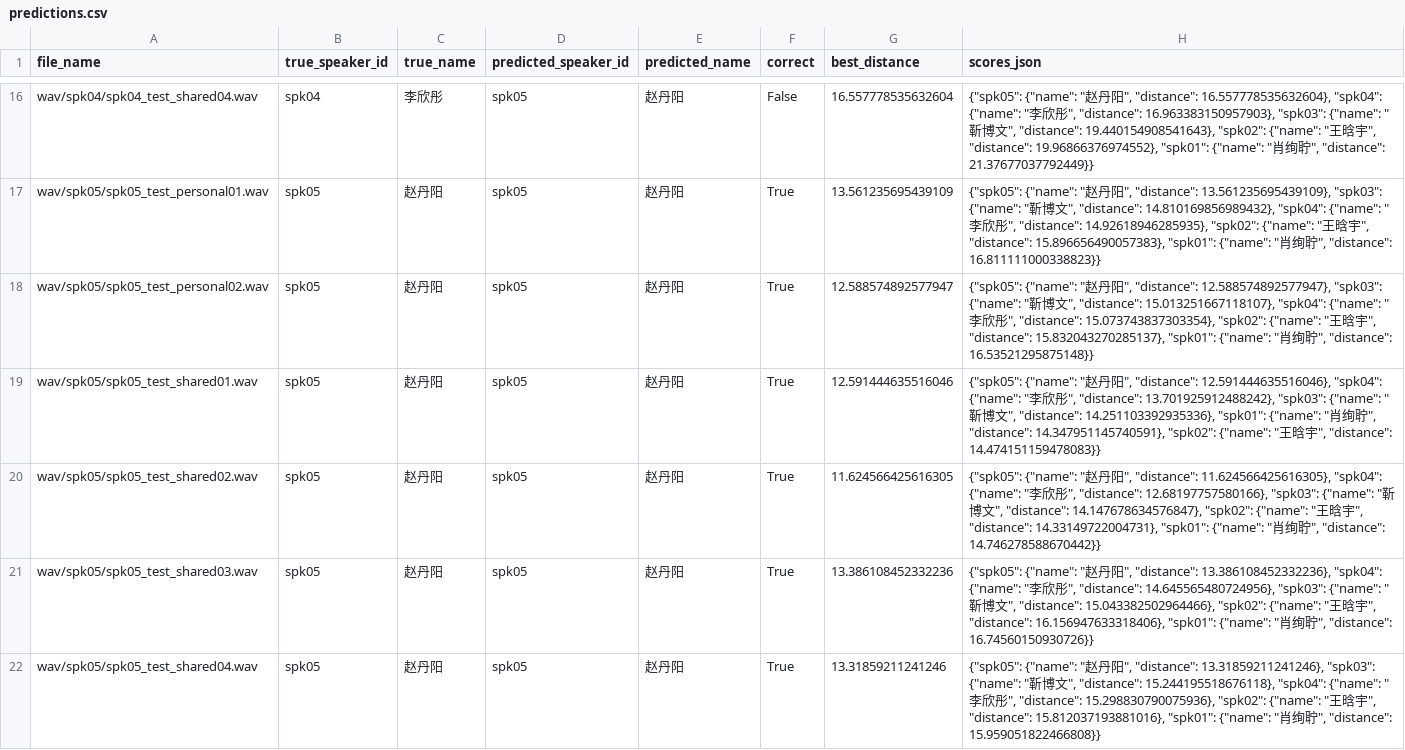
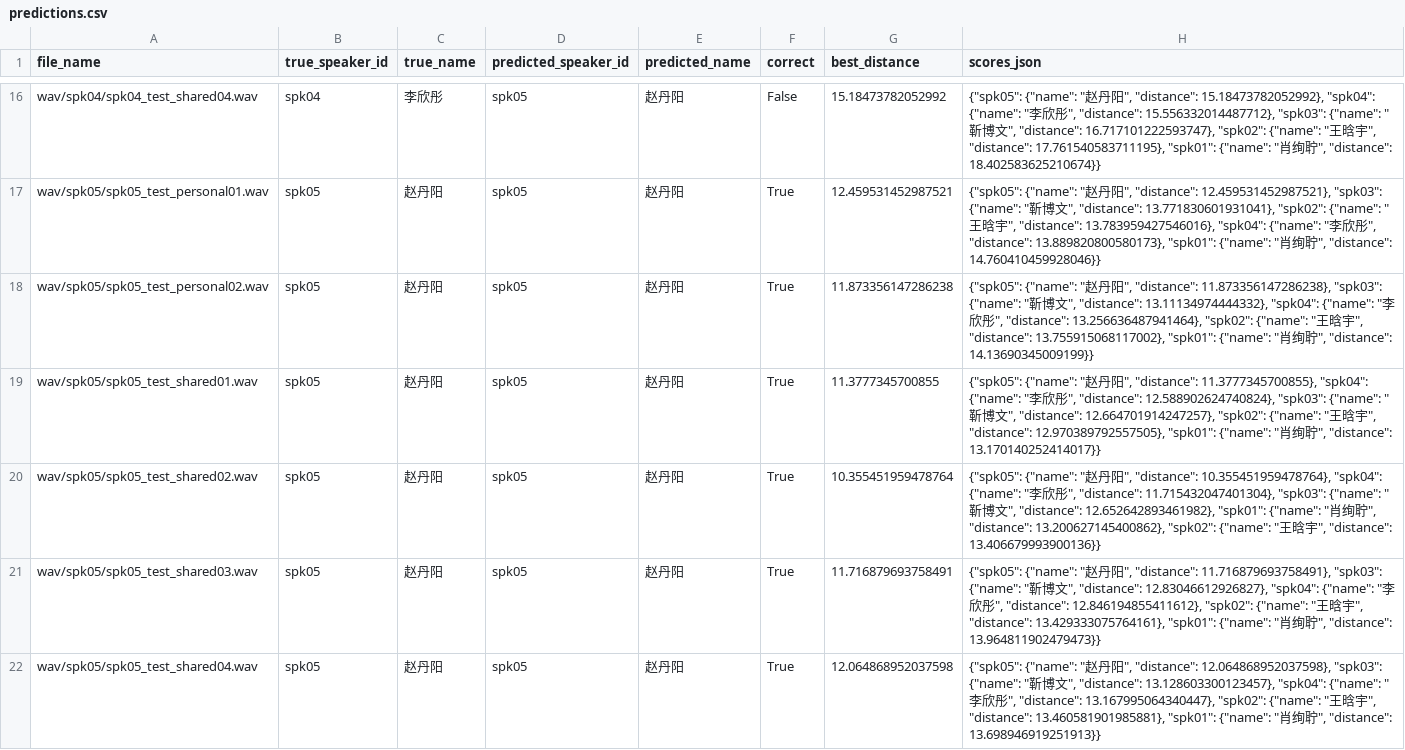
Before and after one commit to xaio586/dsp-speech-recognition, a CSV file: outputs/experiment4_speaker/predictions.csv, drawn as a sheet; only a part is shown, gaps mark what is left out; the diff covers the shown part only; the diff names each change by its address in the sheet, - before the commit and + after, or states it on an @@ line.

```diff
--- a/outputs/experiment4_speaker/predictions.csv
+++ b/outputs/experiment4_speaker/predictions.csv
-G16 (best_distance): 16.557778535632604
+G16 (best_distance): 15.18473782052992
-H16 (scores_json): …", "distance": 16.557778535632604}, "spk04": {"name": "李欣彤", "distance": 16.963383150957903}, "spk03": {"name": "靳博文", "distance": 19.440154908541643}, "spk02": {"name": "王晗宇", "distance": 19.96866376974552}, "spk01": {"name": "肖绚聍", "distance": 21.37677037792449}}
+H16 (scores_json): …", "distance": 15.18473782052992}, "spk04": {"name": "李欣彤", "distance": 15.556332014487712}, "spk03": {"name": "靳博文", "distance": 16.717101222593747}, "spk02": {"name": "王晗宇", "distance": 17.761540583711195}, "spk01": {"name": "肖绚聍", "distance": 18.402583625210674}}
-G17 (best_distance): 13.561235695439109
+G17 (best_distance): 12.459531452987521
-H17 (scores_json): …", "distance": 13.561235695439109}, "spk03": {"name": "靳博文", "distance": 14.810169856989432}, "spk04": {"name": "李欣彤", "distance": 14.92618946285935}, "spk02": {"name": "王晗宇", "distance": 15.896656490057383}, "spk01": {"name": "肖绚聍", "distance": 16.811111000338823}}
+H17 (scores_json): …", "distance": 12.459531452987521}, "spk03": {"name": "靳博文", "distance": 13.771830601931041}, "spk02": {"name": "王晗宇", "distance": 13.783959427546016}, "spk04": {"name": "李欣彤", "distance": 13.889820800580173}, "spk01": {"name": "肖绚聍", "distance": 14.760410459928046}}
-G18 (best_distance): 12.588574892577947
+G18 (best_distance): 11.873356147286238
-H18 (scores_json): …", "distance": 12.588574892577947}, "spk03": {"name": "靳博文", "distance": 15.013251667118107}, "spk04": {"name": "李欣彤", "distance": 15.073743837303354}, "spk02": {"name": "王晗宇", "distance": 15.832043270285137}, "spk01": {"name": "肖绚聍", "distance": 16.53521295875148}}
+H18 (scores_json): …", "distance": 11.873356147286238}, "spk03": {"name": "靳博文", "distance": 13.11134974444332}, "spk04": {"name": "李欣彤", "distance": 13.256636487941464}, "spk02": {"name": "王晗宇", "distance": 13.755915068117002}, "spk01": {"name": "肖绚聍", "distance": 14.13690345009199}}
-G19 (best_distance): 12.591444635516046
+G19 (best_distance): 11.3777345700855
-H19 (scores_json): …", "distance": 12.591444635516046}, "spk04": {"name": "李欣彤", "distance": 13.701925912488242}, "spk03": {"name": "靳博文", "distance": 14.251103392935336}, "spk01": {"name": "肖绚聍", "distance": 14.347951145740591}, "spk02": {"name": "王晗宇", "distance": 14.474151159478083}}
+H19 (scores_json): …", "distance": 11.3777345700855}, "spk04": {"name": "李欣彤", "distance": 12.588902624740824}, "spk03": {"name": "靳博文", "distance": 12.664701914247257}, "spk02": {"name": "王晗宇", "distance": 12.970389792557505}, "spk01": {"name": "肖绚聍", "distance": 13.170140252414017}}
-G20 (best_distance): 11.624566425616305
+G20 (best_distance): 10.355451959478764
-H20 (scores_json): …", "distance": 11.624566425616305}, "spk04": {"name": "李欣彤", "distance": 12.68197757580166}, "spk03": {"name": "靳博文", "distance": 14.147678634576847}, "spk02": {"name": "王晗宇", "distance": 14.33149722004731}, "spk01": {"name": "肖绚聍", "distance": 14.746278588670442}}
+H20 (scores_json): …", "distance": 10.355451959478764}, "spk04": {"name": "李欣彤", "distance": 11.715432047401304}, "spk03": {"name": "靳博文", "distance": 12.652642893461982}, "spk01": {"name": "肖绚聍", "distance": 13.200627145400862}, "spk02": {"name": "王晗宇", "distance": 13.406679993900136}}
-G21 (best_distance): 13.386108452332236
+G21 (best_distance): 11.716879693758491
-H21 (scores_json): …", "distance": 13.386108452332236}, "spk04": {"name": "李欣彤", "distance": 14.645565480724956}, "spk03": {"name": "靳博文", "distance": 15.043382502964466}, "spk02": {"name": "王晗宇", "distance": 16.156947633318406}, "spk01": {"name": "肖绚聍", "distance": 16.74560150930726}}
+H21 (scores_json): …", "distance": 11.716879693758491}, "spk03": {"name": "靳博文", "distance": 12.83046612926827}, "spk04": {"name": "李欣彤", "distance": 12.846194855411612}, "spk02": {"name": "王晗宇", "distance": 13.429333075764161}, "spk01": {"name": "肖绚聍", "distance": 13.964811902479473}}
-G22 (best_distance): 13.31859211241246
+G22 (best_distance): 12.064868952037598
-H22 (scores_json): …", "distance": 13.31859211241246}, "spk03": {"name": "靳博文", "distance": 15.244195518676118}, "spk04": {"name": "李欣彤", "distance": 15.298830790075936}, "spk02": {"name": "王晗宇", "distance": 15.812037193881016}, "spk01": {"name": "肖绚聍", "distance": 15.959051822466808}}
+H22 (scores_json): …", "distance": 12.064868952037598}, "spk03": {"name": "靳博文", "distance": 13.128603300123457}, "spk04": {"name": "李欣彤", "distance": 13.167995064340447}, "spk02": {"name": "王晗宇", "distance": 13.460581901985881}, "spk01": {"name": "肖绚聍", "distance": 13.698946919251913}}
```
Also changed, not shown: 46 edited cells elsewhere in this file, 29 other files.
